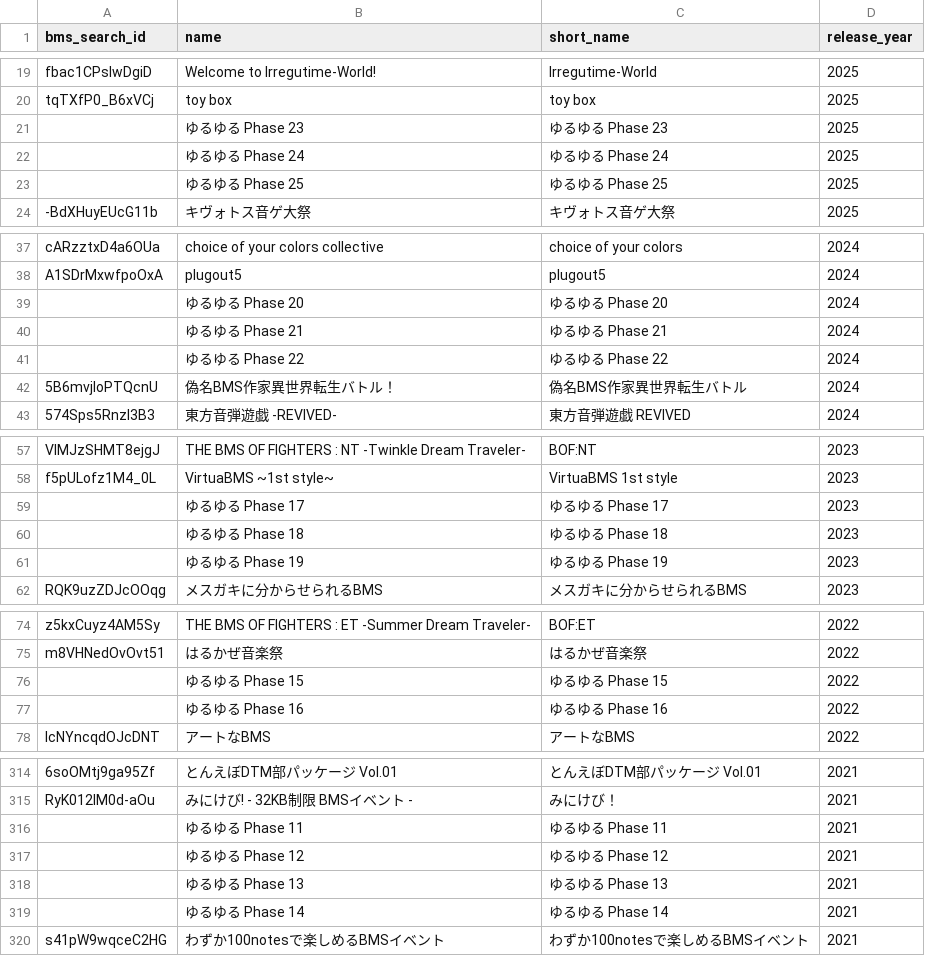
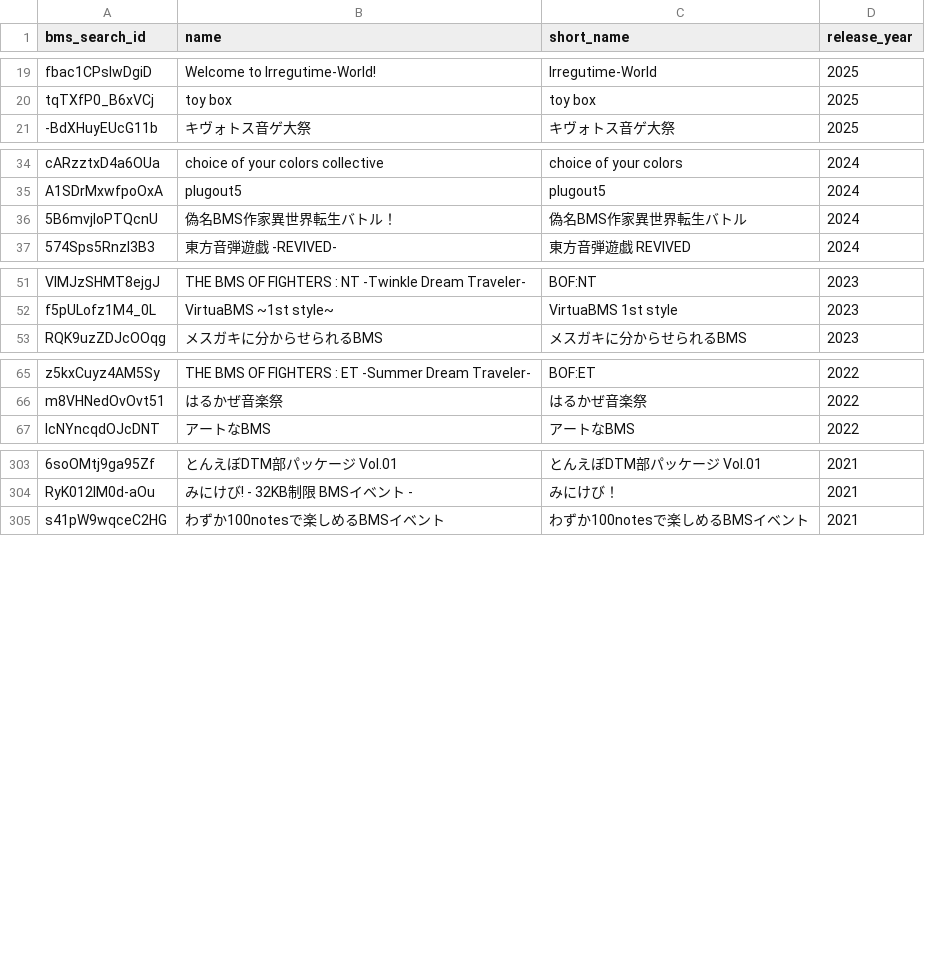
Before and after one commit to meta-BE/bms-elsa, a CSV file: internal/adapter/persistence/events.csv, drawn as a sheet; only a part is shown, gaps mark what is left out; the diff covers the shown part only; the diff names each change by its address in the sheet, - before the commit and + after, or states it on an @@ line.

```diff
--- a/internal/adapter/persistence/events.csv
+++ b/internal/adapter/persistence/events.csv
-row 21:  | ゆるゆる Phase 23 | ゆるゆる Phase 23 | 2025
-row 22:  | ゆるゆる Phase 24 | ゆるゆる Phase 24 | 2025
-row 23:  | ゆるゆる Phase 25 | ゆるゆる Phase 25 | 2025
-row 39:  | ゆるゆる Phase 20 | ゆるゆる Phase 20 | 2024
-row 40:  | ゆるゆる Phase 21 | ゆるゆる Phase 21 | 2024
-row 41:  | ゆるゆる Phase 22 | ゆるゆる Phase 22 | 2024
-row 59:  | ゆるゆる Phase 17 | ゆるゆる Phase 17 | 2023
-row 60:  | ゆるゆる Phase 18 | ゆるゆる Phase 18 | 2023
-row 61:  | ゆるゆる Phase 19 | ゆるゆる Phase 19 | 2023
-row 76:  | ゆるゆる Phase 15 | ゆるゆる Phase 15 | 2022
-row 77:  | ゆるゆる Phase 16 | ゆるゆる Phase 16 | 2022
-row 316:  | ゆるゆる Phase 11 | ゆるゆる Phase 11 | 2021
-row 317:  | ゆるゆる Phase 12 | ゆるゆる Phase 12 | 2021
-row 318:  | ゆるゆる Phase 13 | ゆるゆる Phase 13 | 2021
-row 319:  | ゆるゆる Phase 14 | ゆるゆる Phase 14 | 2021
```
Also changed, not shown: 29 removed rows and 1 edited cell elsewhere in this file.
